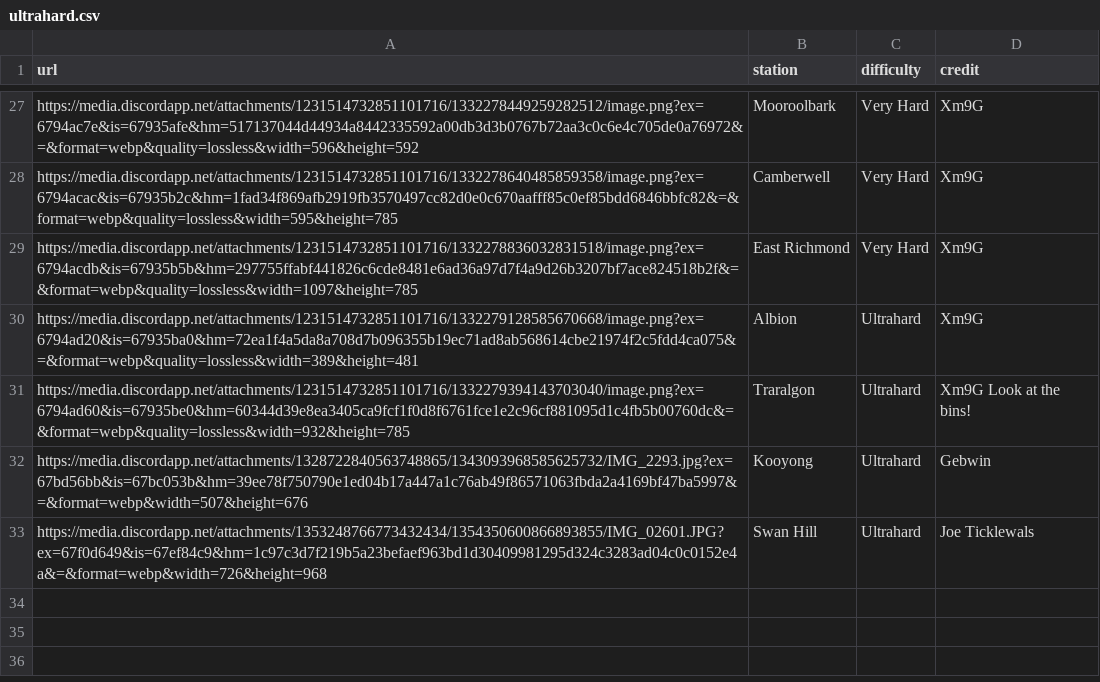
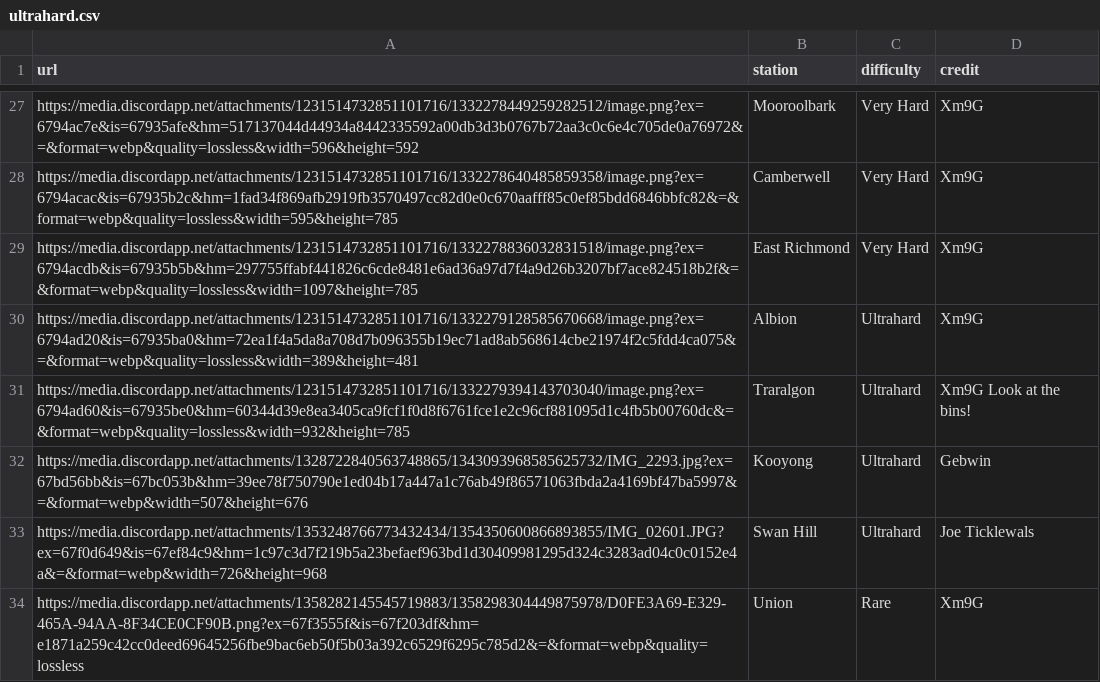
Before and after one commit to XM9G/railway-photos, a CSV file: botgames/ultrahard.csv, drawn as a sheet; only a part is shown, gaps mark what is left out; the diff names each change by its address in the sheet, - before the commit and + after, or states it on an @@ line.

```diff
--- a/botgames/ultrahard.csv
+++ b/botgames/ultrahard.csv
+row 34: https://media.discordapp.net/attachments/1358282145545719883/1358298304449875978/D0FE3A69-E329-465A-94AA-8F34CE0CF90B.png?ex=67f3555f&is=67f203df&hm=e1871a259c42cc0deed69645256fbe9bac6eb50f5b03a392c6529f6295c785d2&=&format=webp&quality=lossless | Union | Rare | Xm9G
```
Also changed, not shown: botgames/guesser.csv.
